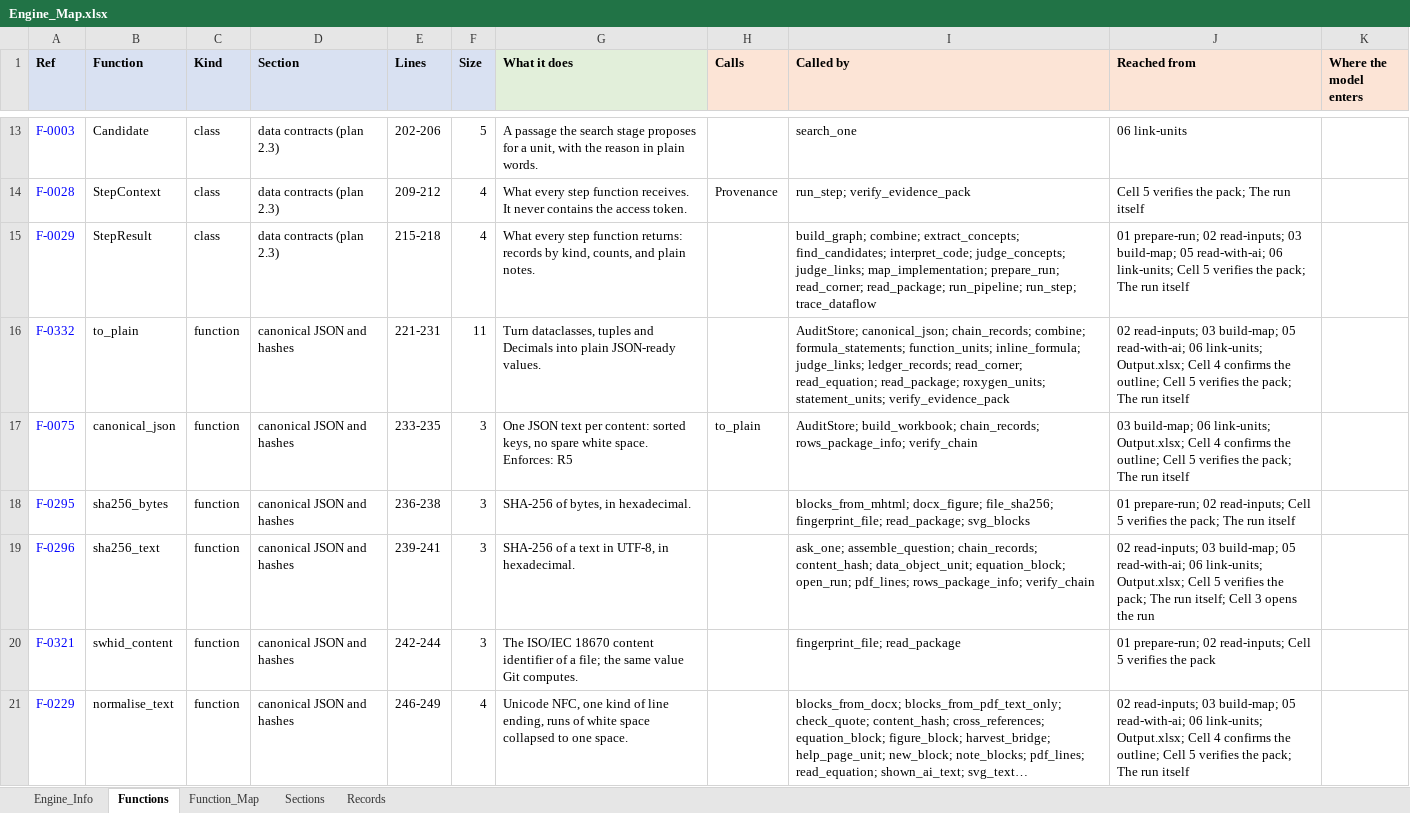
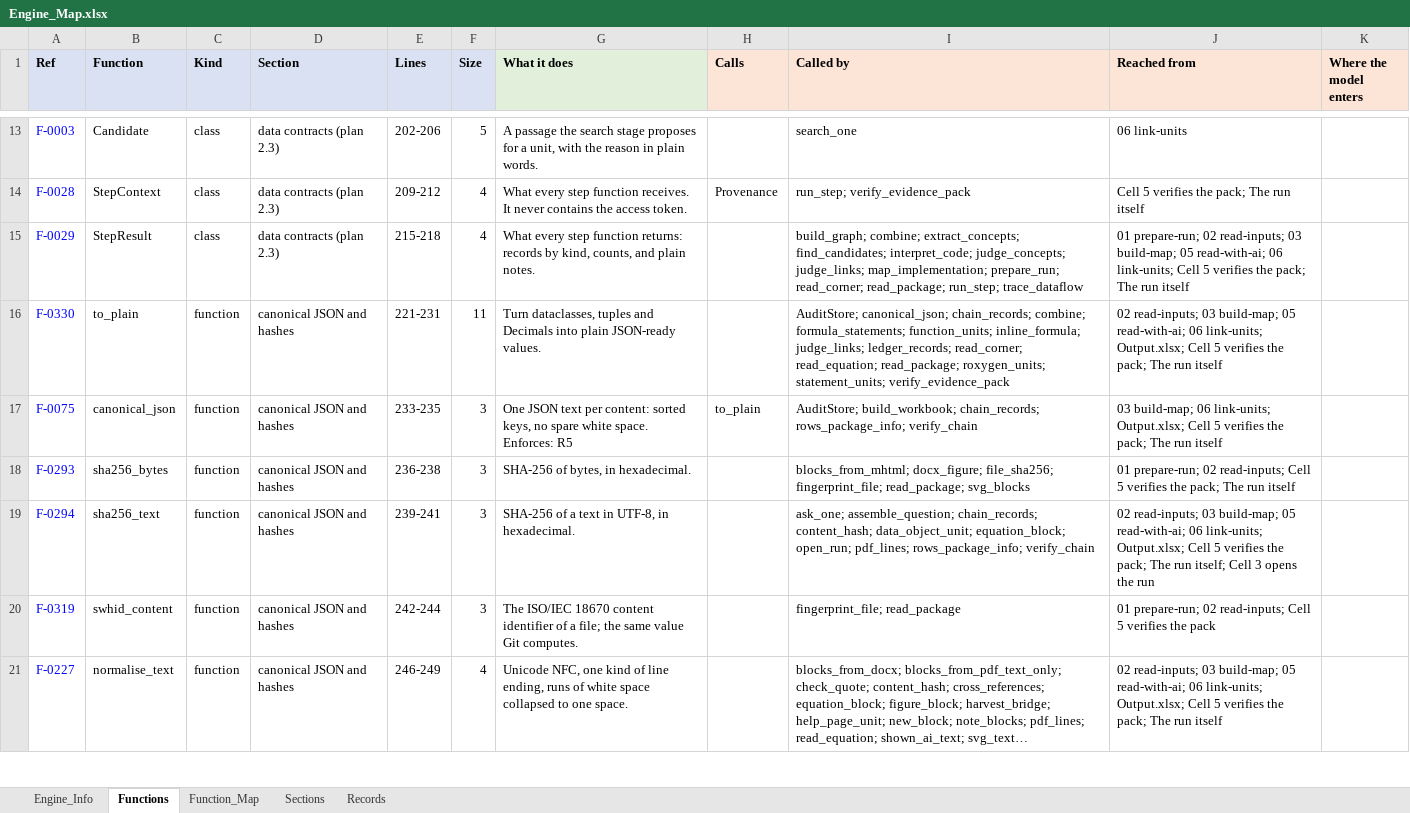
Before and after one commit to khruangbin007/verifier_simpler, an Excel workbook: Engine_Map.xlsx, sheet Functions, drawn as a sheet; only a part is shown, gaps mark what is left out; long unchanged cells end in …; values as stored, in another font and other column widths than the file's, no borders; the diff covers the shown part only; the diff names each change by its address in the sheet, - before the commit and + after, or states it on an @@ line.

Commit message:
Four cells, five steps: no outline confirmation, no background run, no appendix, no stand-in in the notebook
THE NOTEBOOK IS FOUR CELLS
- Cell 1 ends by saying what the other three do, and which widget carries what.
- Cell 2 is your chat() and nothing else. When it answers, it makes the three
  Inputs folders and prints their full paths with what belongs in each, and
  says which are still empty. No USE_STANDIN: the notebook never pretends to
  have a model.
- Cell 3 is the old cells 3 and 4 in one: it reads the inputs and runs the
  whole review in the cell itself, then prints what each step did, the call
  statistics and the run folder. FOREGROUND_MINUTES is 600, and the setting
  it feeds defaults to 600 too. No MODE, no background thread, no keep-alive,
  no PAUSE or STOP: you can see the run and interrupt it.
- Cell 4 checks the run folder against its own record. No APPENDIX.
  Validation_Report.docx is not mentioned anywhere: it has not existed since
  the checks were removed.

THE OUTLINE CONFIRMATION IS GONE. The pipeline is five steps with no person
in the middle: prepare-run, read-inputs, build-map, read-with-ai, link-units.
confirm_outline, human_step_open, HUMAN_MESSAGES, the "waiting for a person"
state and the require_outline_confirmation setting are removed, and the steps
are renumbered 01 to 05.

THE STAND-IN stays in engine/tests, where every test uses it and where the
repo's evidence comes from; it is out of the notebook and out of the engine's
path. Say the word if you want it gone from the tests too - that would take
the test suite with it.

The manual is the four cells and the five steps, and its last references to
guided reading went with the feature.

Tests: 261 pass. The runner test that waited for a person now checks that a
run goes end to end and repeats no finished step; the notebook test supplies
its own stand-in instead of a switch in the cell.

```diff
--- a/Engine_Map.xlsx (sheet Functions)
+++ b/Engine_Map.xlsx (sheet Functions)
-I15 (Called by): …read_corner; read_package; run_pipeline; run_step; trace_dataflow
+I15 (Called by): …read_corner; read_package; run_step; trace_dataflow
-A16 (Ref): F-0332
+A16 (Ref): F-0330
-J16 (Reached from): …Output.xlsx; Cell 4 confirms the outline; Cell 5 verifies…
+J16 (Reached from): …Output.xlsx; Cell 5 verifies…
-J17 (Reached from): …Output.xlsx; Cell 4 confirms the outline; Cell 5 verifies…
+J17 (Reached from): …Output.xlsx; Cell 5 verifies…
-A18 (Ref): F-0295
+A18 (Ref): F-0293
-A19 (Ref): F-0296
+A19 (Ref): F-0294
-A20 (Ref): F-0321
+A20 (Ref): F-0319
-A21 (Ref): F-0229
+A21 (Ref): F-0227
-J21 (Reached from): …Output.xlsx; Cell 4 confirms the outline; Cell 5 verifies…
+J21 (Reached from): …Output.xlsx; Cell 5 verifies…
```
Also changed, not shown: 2 removed rows and 327 edited cells elsewhere in this sheet, sheet Function_Map, sheet Sections, sheet Records, sheet Engine_Info, 13 other files.
